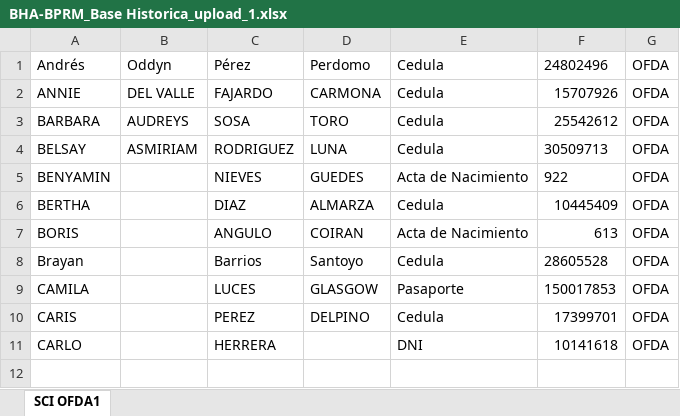
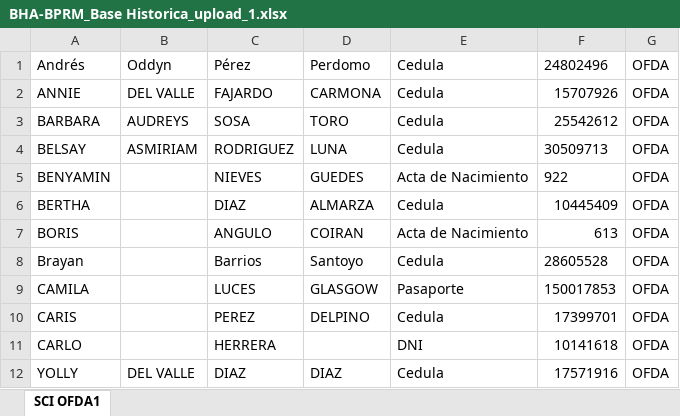
Before and after one commit to Ariano76/SCI, an Excel workbook: uploads/BHA-BPRM_Base Historica_upload_1.xlsx, sheet SCI OFDA1, drawn as a sheet; values as stored, in another font and other column widths than the file's, no borders; the diff names each change by its address in the sheet, - before the commit and + after, or states it on an @@ line.

```diff
--- a/uploads/BHA-BPRM_Base Historica_upload_1.xlsx (sheet SCI OFDA1)
+++ b/uploads/BHA-BPRM_Base Historica_upload_1.xlsx (sheet SCI OFDA1)
+row 12: YOLLY | DEL VALLE | DIAZ | DIAZ | Cedula | 17571916 | OFDA
```
Also changed, not shown: 4 other files.
